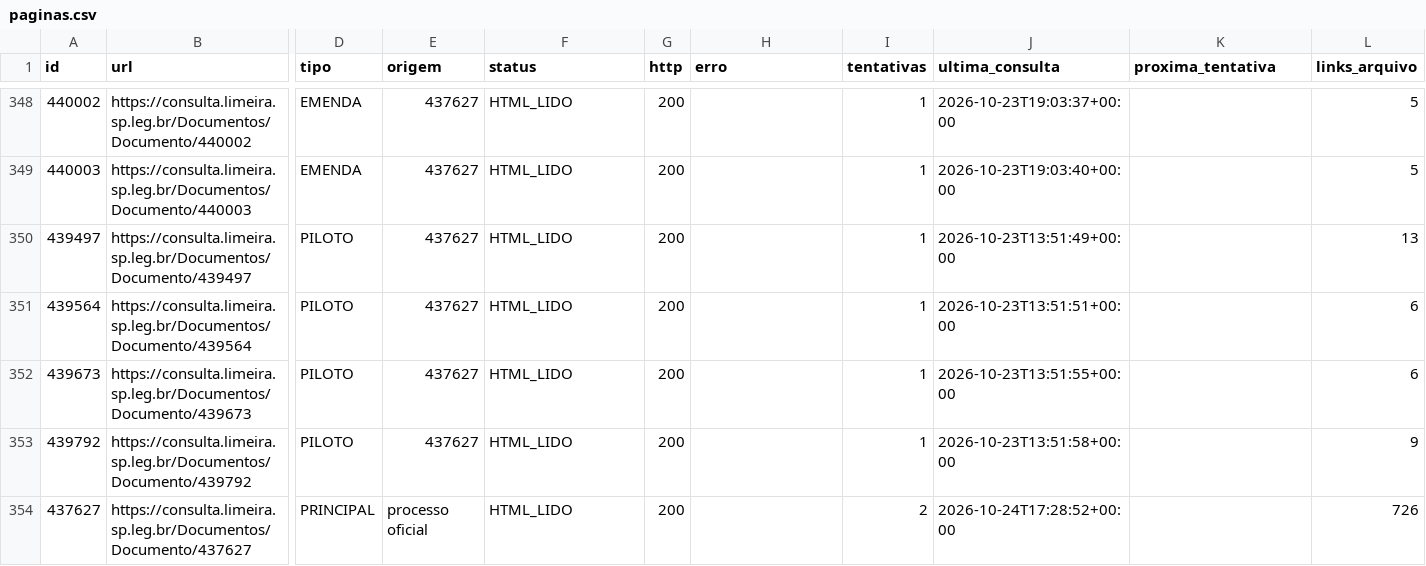
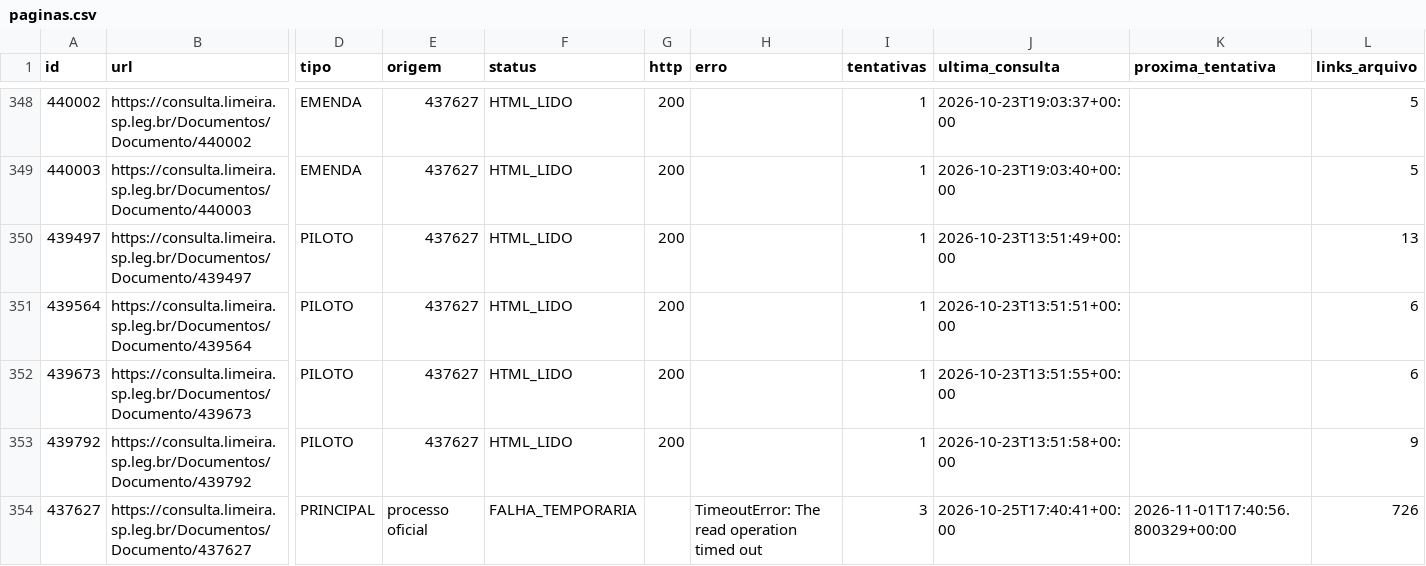
Before and after one commit to ferinbon-cpu/loa-limeira-2027-auditoria, a CSV file: data/publico/paginas.csv, drawn as a sheet; only a part is shown, gaps mark what is left out; the diff names each change by its address in the sheet, - before the commit and + after, or states it on an @@ line.

```diff
--- a/data/publico/paginas.csv
+++ b/data/publico/paginas.csv
-F354 (status): HTML_LIDO
+F354 (status): FALHA_TEMPORARIA
-G354 (http): 200
+G354 (http): (empty)
-H354 (erro): (empty)
+H354 (erro): TimeoutError: The read operation timed out
-I354 (tentativas): 2
+I354 (tentativas): 3
-J354 (ultima_consulta): 2026-10-24T17:28:52+00:00
+J354 (ultima_consulta): 2026-10-25T17:40:41+00:00
-K354 (proxima_tentativa): (empty)
+K354 (proxima_tentativa): 2026-11-01T17:40:56.800329+00:00
```
Also changed, not shown: 3 other files.
